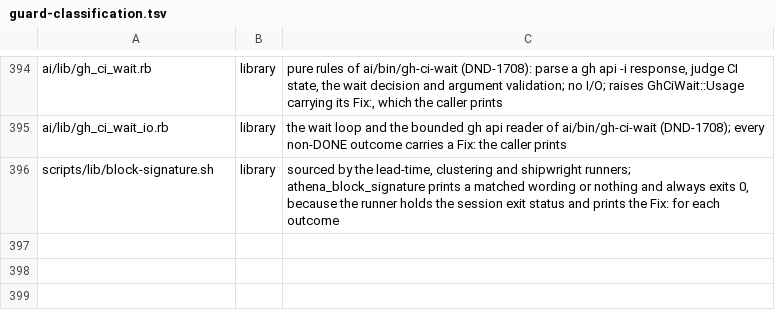
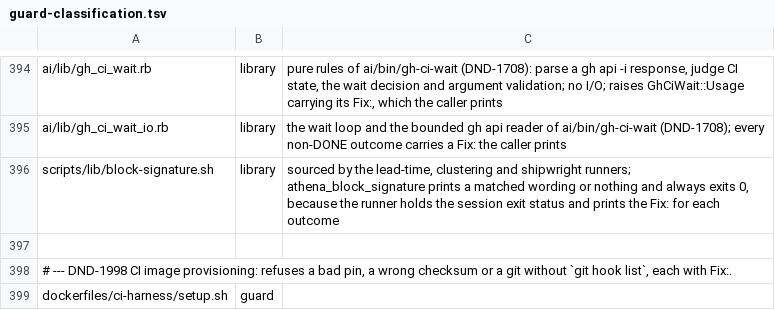
Before and after one commit to CJPoll/custom, a TSV file: ai/guard-classification.tsv, drawn as a sheet; only a part is shown, gaps mark what is left out; the diff names each change by its address in the sheet, - before the commit and + after, or states it on an @@ line.

```diff
--- a/ai/guard-classification.tsv
+++ b/ai/guard-classification.tsv
+row 397: (empty)
+row 398: # --- DND-1998 CI image provisioning: refuses a bad pin, a wrong checksum or a git without `git hook list`, each with Fix:.
+row 399: dockerfiles/ci-harness/setup.sh | guard
```
Also changed, not shown: 2 other files.
